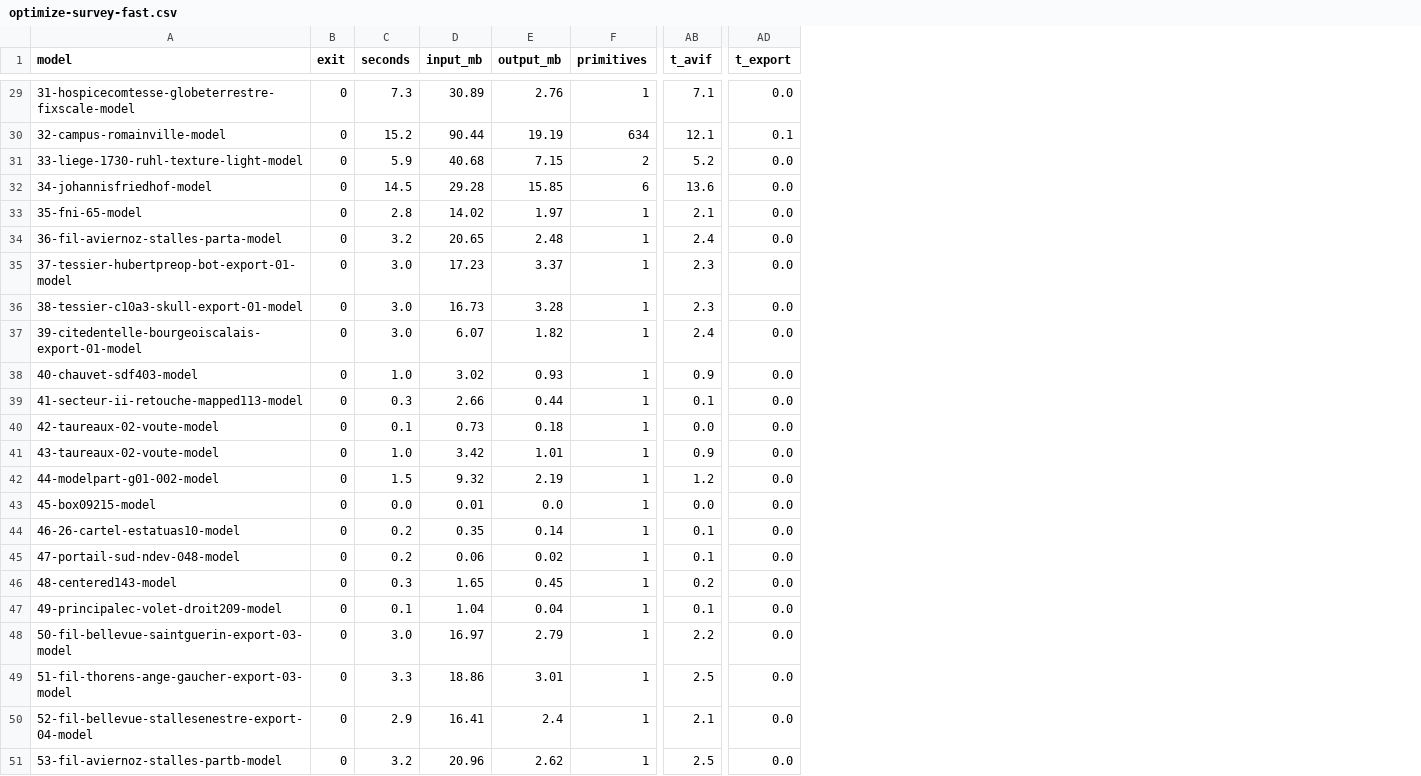
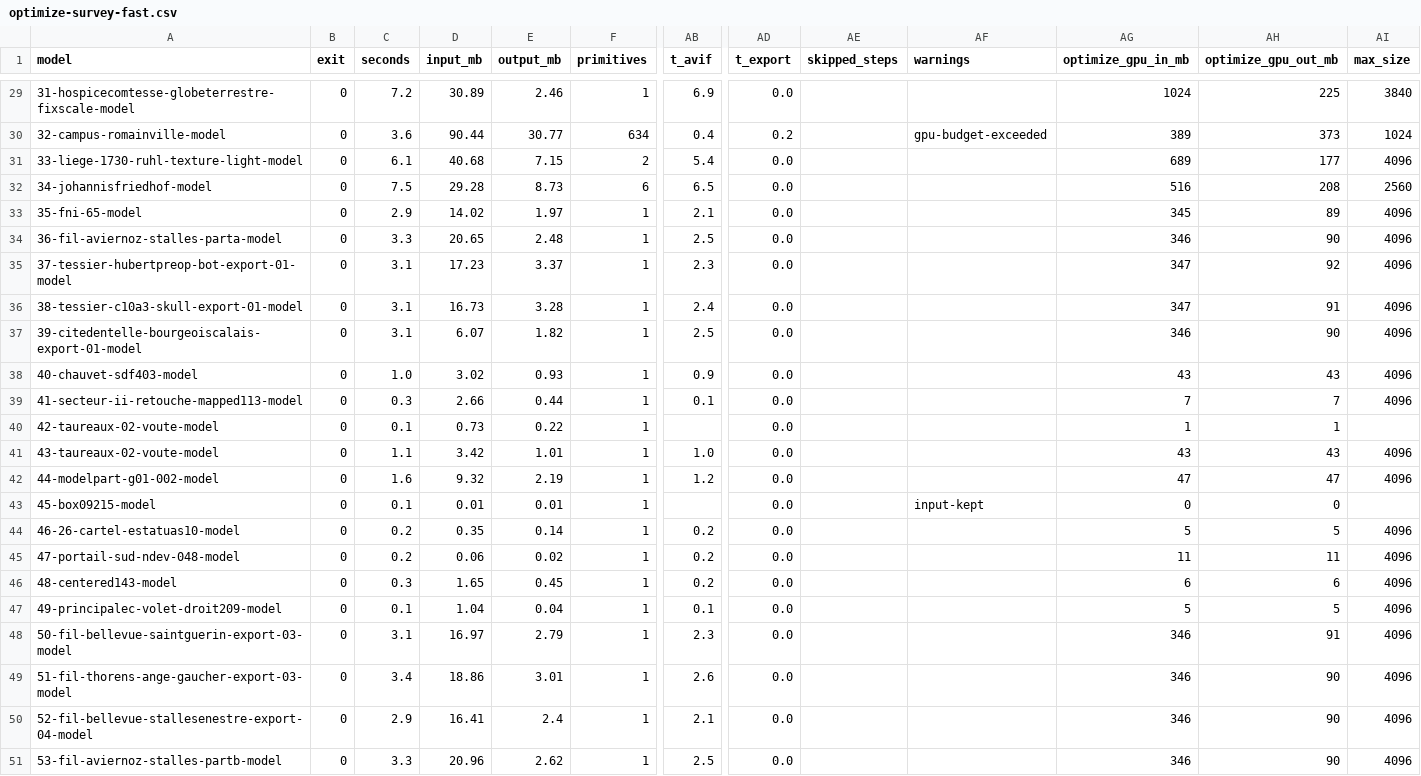
Before and after one commit to Holusion/meshtinker, a CSV file: docs/experiments/optimize-survey-fast.csv, drawn as a sheet; only a part is shown, gaps mark what is left out; the diff covers the shown part only; the diff names each change by its address in the sheet, - before the commit and + after, or states it on an @@ line.

```diff
--- a/docs/experiments/optimize-survey-fast.csv
+++ b/docs/experiments/optimize-survey-fast.csv
+column AE (skipped_steps), empty
+column AF (warnings), rows 30-43: gpu-budget-exceeded |  |  |  |  |  |  |  |  |  |  |  |  | input-kept
+column AG (optimize_gpu_in_mb), rows 29-51: 1024 | 389 | 689 | 516 | 345 | 346 | 347 | 347 | 346 | 43 | 7 | 1 | 43 | 47 | 0 | 5 | 11 | 6 | 5 | 346 | 346 | 346 | 346
+column AH (optimize_gpu_out_mb), rows 29-51: 225 | 373 | 177 | 208 | 89 | 90 | 92 | 91 | 90 | 43 | 7 | 1 | 43 | 47 | 0 | 5 | 11 | 6 | 5 | 91 | 90 | 90 | 90
+column AI (max_size), rows 29-51: 3840 | 1024 | 4096 | 2560 | 4096 | 4096 | 4096 | 4096 | 4096 | 4096 | 4096 |  | 4096 | 4096 |  | 4096 | 4096 | 4096 | 4096 | 4096 | 4096 | 4096 | 4096
-C29 (seconds): 7.3
+C29 (seconds): 7.2
-E29 (output_mb): 2.76
+E29 (output_mb): 2.46
-AB29 (t_avif): 7.1
+AB29 (t_avif): 6.9
-C30 (seconds): 15.2
+C30 (seconds): 3.6
-E30 (output_mb): 19.19
+E30 (output_mb): 30.77
-AB30 (t_avif): 12.1
+AB30 (t_avif): 0.4
-AD30 (t_export): 0.1
+AD30 (t_export): 0.2
-C31 (seconds): 5.9
+C31 (seconds): 6.1
-AB31 (t_avif): 5.2
+AB31 (t_avif): 5.4
-C32 (seconds): 14.5
+C32 (seconds): 7.5
-E32 (output_mb): 15.85
+E32 (output_mb): 8.73
-AB32 (t_avif): 13.6
+AB32 (t_avif): 6.5
-C33 (seconds): 2.8
+C33 (seconds): 2.9
-C34 (seconds): 3.2
+C34 (seconds): 3.3
-AB34 (t_avif): 2.4
+AB34 (t_avif): 2.5
-C35:C37 (seconds): 3.0
+C35:C37 (seconds): 3.1
-AB36 (t_avif): 2.3
+AB36 (t_avif): 2.4
-AB37 (t_avif): 2.4
+AB37 (t_avif): 2.5
-E40 (output_mb): 0.18
+E40 (output_mb): 0.22
-AB40 (t_avif): 0.0
+AB40 (t_avif): (empty)
-C41 (seconds): 1.0
+C41 (seconds): 1.1
-AB41 (t_avif): 0.9
+AB41 (t_avif): 1.0
-C42 (seconds): 1.5
+C42 (seconds): 1.6
-C43 (seconds): 0.0
+C43 (seconds): 0.1
-E43 (output_mb): 0.0
+E43 (output_mb): 0.01
-AB43 (t_avif): 0.0
+AB43 (t_avif): (empty)
-AB44:AB45 (t_avif): 0.1
+AB44:AB45 (t_avif): 0.2
-C48 (seconds): 3.0
+C48 (seconds): 3.1
-AB48 (t_avif): 2.2
+AB48 (t_avif): 2.3
-C49 (seconds): 3.3
+C49 (seconds): 3.4
-AB49 (t_avif): 2.5
+AB49 (t_avif): 2.6
-C51 (seconds): 3.2
+C51 (seconds): 3.3
```
Also changed, not shown: 104 edited cells elsewhere in this file, docs/experiments/optimize-survey-slow.csv, 5 other files.
